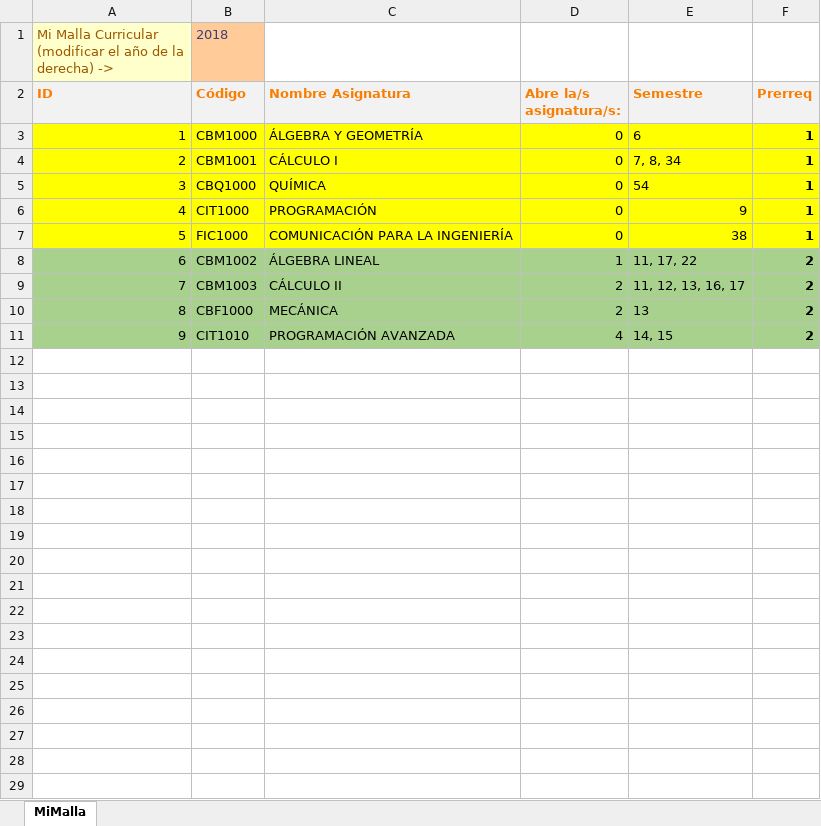
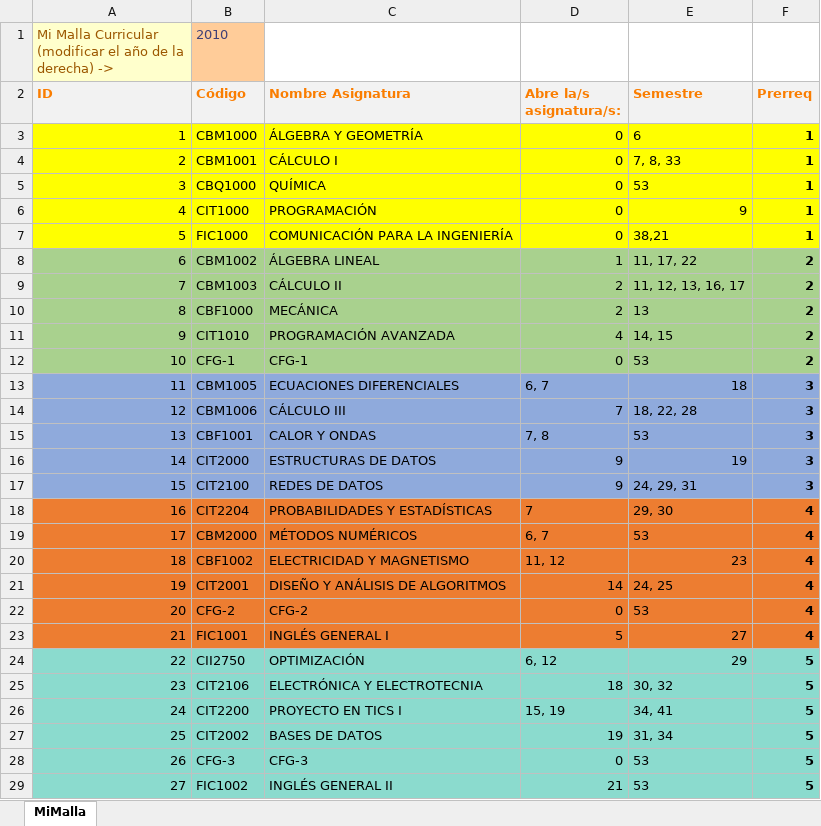
Before and after one commit to agamboar/generador_de_horarios_Practica, an Excel workbook: RutaCritica/MiMalla.xlsx, sheet MiMalla, drawn as a sheet; only a part is shown; values as stored, in another font and other column widths than the file's, no borders; charts and pictures not drawn; the diff covers the shown part only; the diff names each change by its address in the sheet, - before the commit and + after, or states it on an @@ line.

```diff
--- a/RutaCritica/MiMalla.xlsx (sheet MiMalla)
+++ b/RutaCritica/MiMalla.xlsx (sheet MiMalla)
-B1 (Código): 2018
+B1 (Código): 2010
-E4 (Semestre): 7, 8, 34
+E4 (Semestre): 7, 8, 33
-E5 (Semestre): 54
+E5 (Semestre): 53
-E7 (Semestre): 38
+E7 (Semestre): 38,21
+row 12: 10 | CFG-1 | CFG-1 | 0 | 53 | 2
+row 13: 11 | CBM1005 | ECUACIONES DIFERENCIALES | 6, 7 | 18 | 3
+row 14: 12 | CBM1006 | CÁLCULO III | 7 | 18, 22, 28 | 3
+row 15: 13 | CBF1001 | CALOR Y ONDAS | 7, 8 | 53 | 3
+row 16: 14 | CIT2000 | ESTRUCTURAS DE DATOS | 9 | 19 | 3
+row 17: 15 | CIT2100 | REDES DE DATOS | 9 | 24, 29, 31 | 3
+row 18: 16 | CIT2204 | PROBABILIDADES Y ESTADÍSTICAS | 7 | 29, 30 | 4
+row 19: 17 | CBM2000 | MÉTODOS NUMÉRICOS | 6, 7 | 53 | 4
+row 20: 18 | CBF1002 | ELECTRICIDAD Y MAGNETISMO | 11, 12 | 23 | 4
+row 21: 19 | CIT2001 | DISEÑO Y ANÁLISIS DE ALGORITMOS | 14 | 24, 25 | 4
+row 22: 20 | CFG-2 | CFG-2 | 0 | 53 | 4
+row 23: 21 | FIC1001 | INGLÉS GENERAL I | 5 | 27 | 4
+row 24: 22 | CII2750 | OPTIMIZACIÓN | 6, 12 | 29 | 5
+row 25: 23 | CIT2106 | ELECTRÓNICA Y ELECTROTECNIA | 18 | 30, 32 | 5
+row 26: 24 | CIT2200 | PROYECTO EN TICS I | 15, 19 | 34, 41 | 5
+row 27: 25 | CIT2002 | BASES DE DATOS | 19 | 31, 34 | 5
+row 28: 26 | CFG-3 | CFG-3 | 0 | 53 | 5
+row 29: 27 | FIC1002 | INGLÉS GENERAL II | 21 | 53 | 5
```
Also changed, not shown: 20 added rows elsewhere in this sheet, charts or pictures, RutaCritica/MallaCurricular2010.xlsx, RutaCritica/MallaCurricular2018.xlsx, 4 other files.
